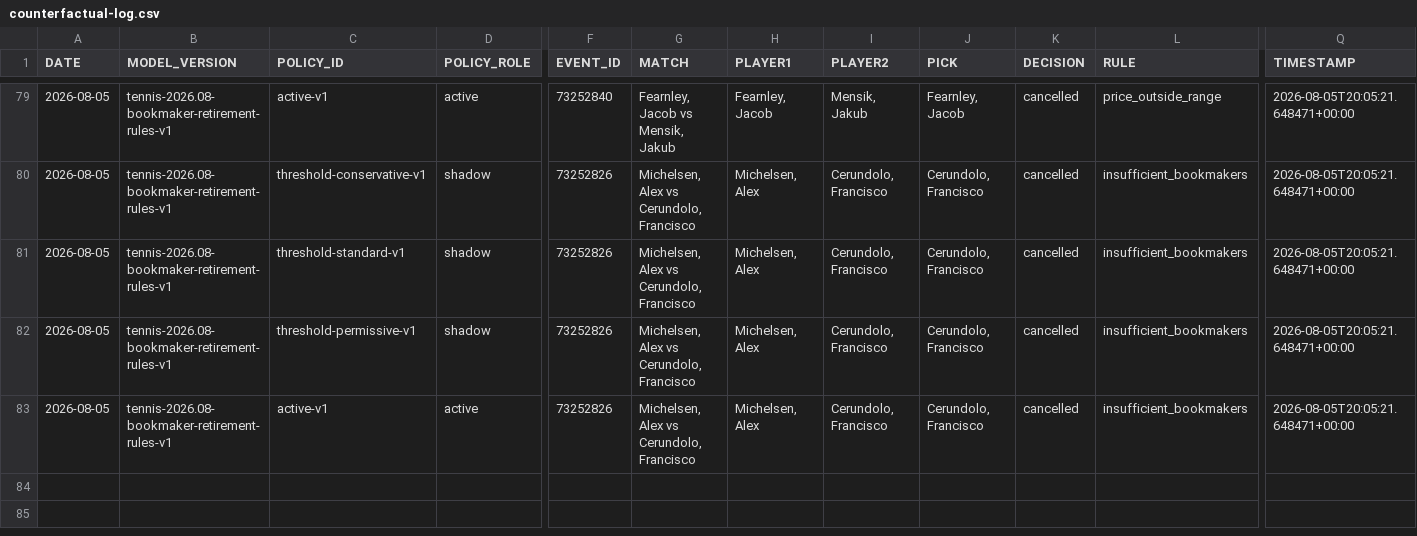
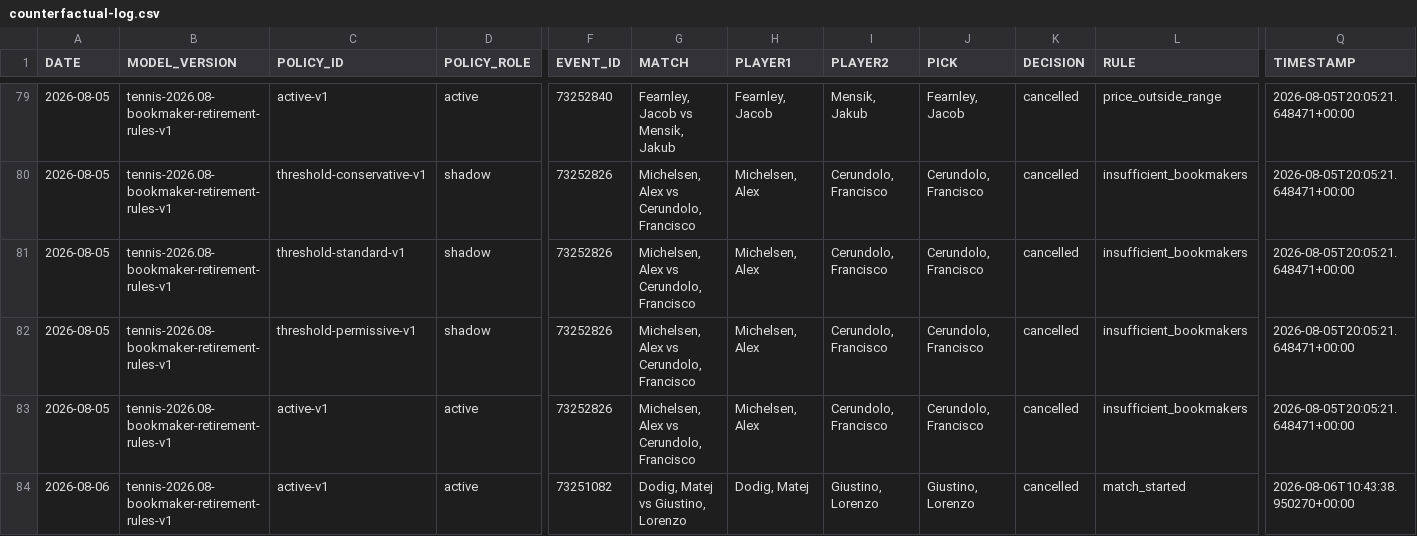
Before and after one commit to AguyfromaTown/betting, a CSV file: counterfactual-log.csv, drawn as a sheet; only a part is shown, gaps mark what is left out; rows hold the shown columns only; the diff names each change by its address in the sheet, - before the commit and + after, or states it on an @@ line.

```diff
--- a/counterfactual-log.csv
+++ b/counterfactual-log.csv
+row 84: 2026-08-06 | tennis-2026.08-bookmaker-retirement-rules-v1 | active-v1 | active | 73251082 | Dodig, Matej vs Giustino, Lorenzo | Dodig, Matej | Giustino, Lorenzo | Giustino, Lorenzo | cancelled | match_started | 2026-08-06T10:43:38.950270+00:00
```
Also changed, not shown: pending-bets.csv, predictions-log.csv, 11 other files.
